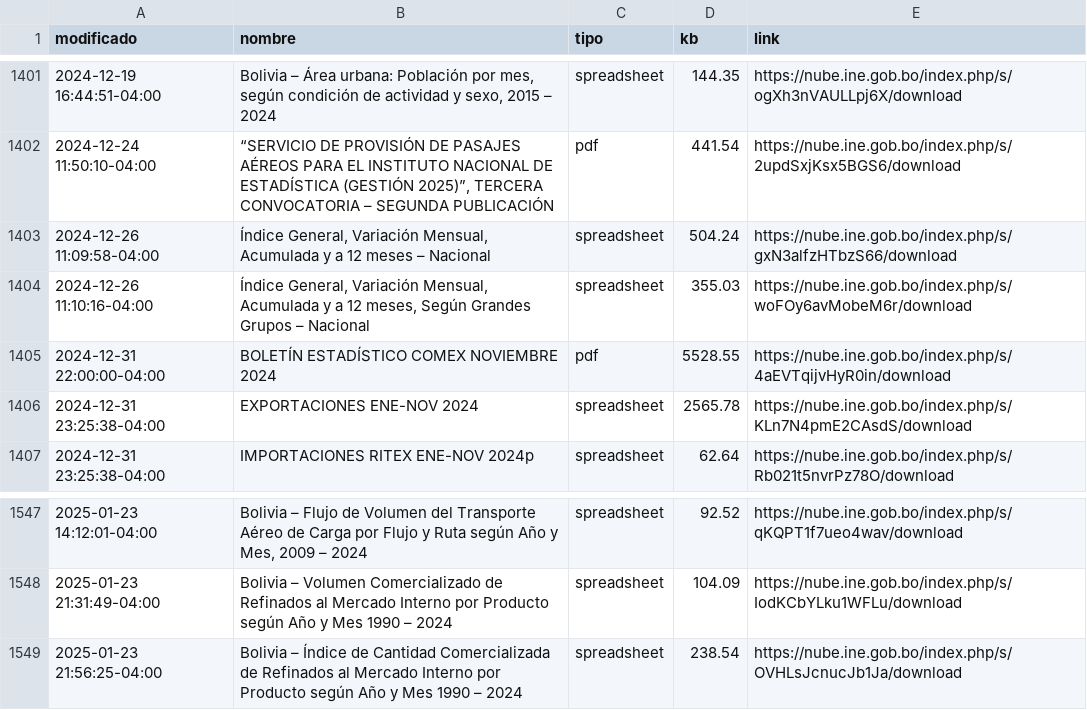
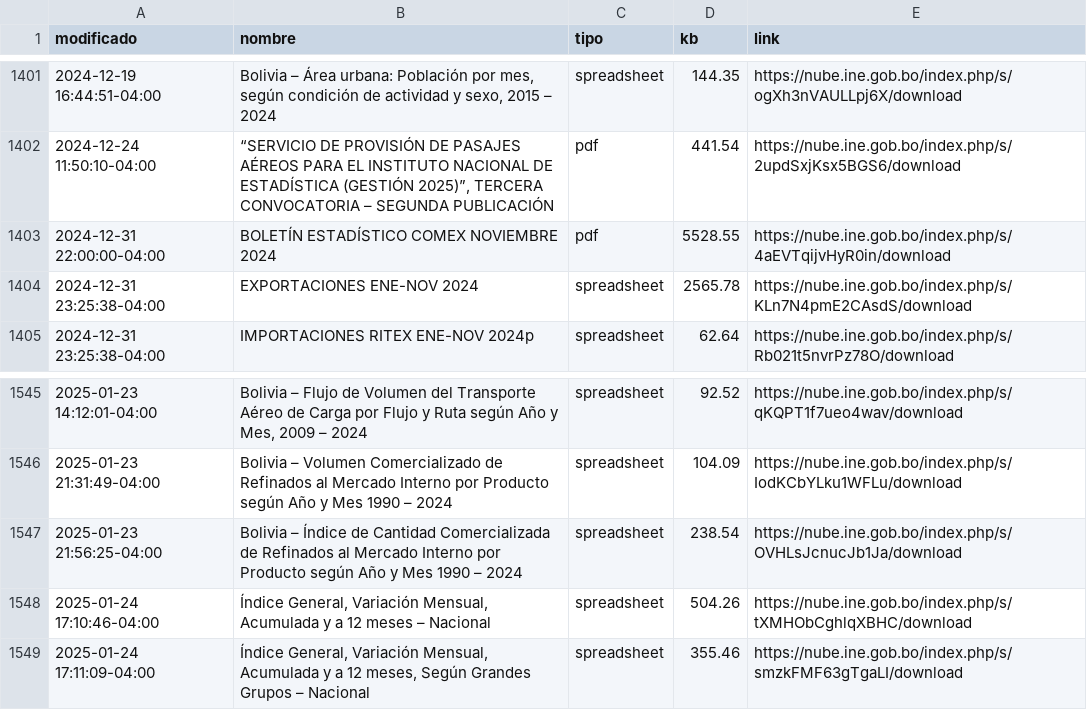
Before and after one commit to mauforonda/catalogo-ine, a CSV file: catalogo_ine.csv, drawn as a sheet; only a part is shown, gaps mark what is left out.

```diff
--- a/catalogo_ine.csv
+++ b/catalogo_ine.csv
@@ -1404,4 +1404,2 @@ modificado,nombre,tipo,kb,link
 2024-12-24 11:50:10-04:00,"“SERVICIO DE PROVISIÓN DE PASAJES AÉREOS PARA EL INSTITUTO NACIONAL DE ESTADÍSTICA (GESTIÓN 2025)”, TERCERA CONVOCATORIA – SEGUNDA PUBLICACIÓN",pdf,441.54,https://nube.ine.gob.bo/index.php/s/2updSxjKsx5BGS6/download
-2024-12-26 11:09:58-04:00,"Índice General, Variación Mensual, Acumulada y a 12 meses – Nacional",spreadsheet,504.24,https://nube.ine.gob.bo/index.php/s/gxN3alfzHTbzS66/download
-2024-12-26 11:10:16-04:00,"Índice General, Variación Mensual, Acumulada y a 12 meses, Según Grandes Grupos – Nacional",spreadsheet,355.03,https://nube.ine.gob.bo/index.php/s/woFOy6avMobeM6r/download
 2024-12-31 22:00:00-04:00,BOLETÍN ESTADÍSTICO COMEX NOVIEMBRE 2024,pdf,5528.55,https://nube.ine.gob.bo/index.php/s/4aEVTqijvHyR0in/download
@@ -1551 +1549,3 @@ modificado,nombre,tipo,kb,link
 2025-01-23 21:56:25-04:00,Bolivia – Índice de Cantidad Comercializada de Refinados al Mercado Interno por Producto según Año y Mes 1990 – 2024,spreadsheet,238.54,https://nube.ine.gob.bo/index.php/s/OVHLsJcnucJb1Ja/download
+2025-01-24 17:10:46-04:00,"Índice General, Variación Mensual, Acumulada y a 12 meses – Nacional",spreadsheet,504.26,https://nube.ine.gob.bo/index.php/s/tXMHObCghlqXBHC/download
+2025-01-24 17:11:09-04:00,"Índice General, Variación Mensual, Acumulada y a 12 meses, Según Grandes Grupos – Nacional",spreadsheet,355.46,https://nube.ine.gob.bo/index.php/s/smzkFMF63gTgaLI/download
```
Also changed, not shown: catalogo_ine_historial.csv.
